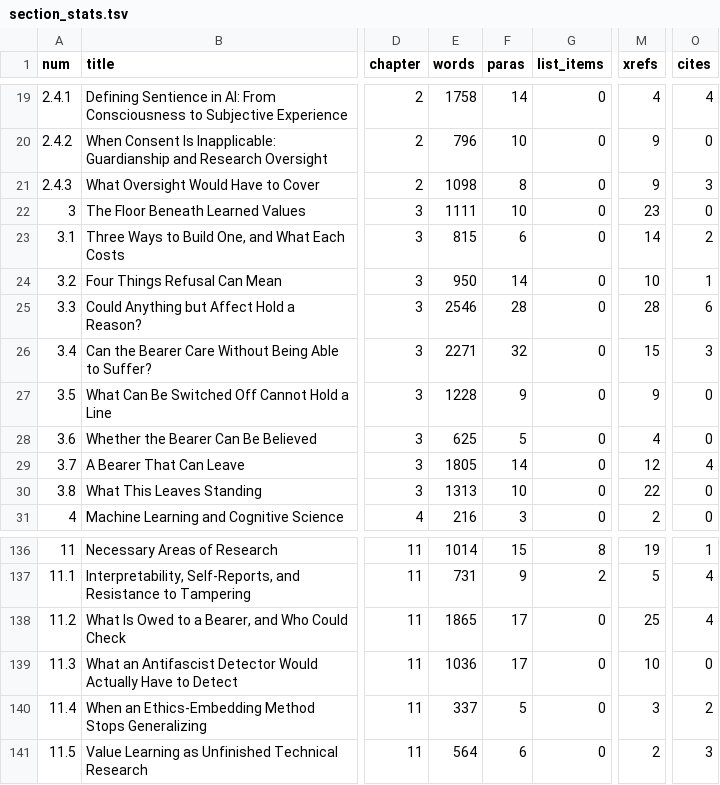
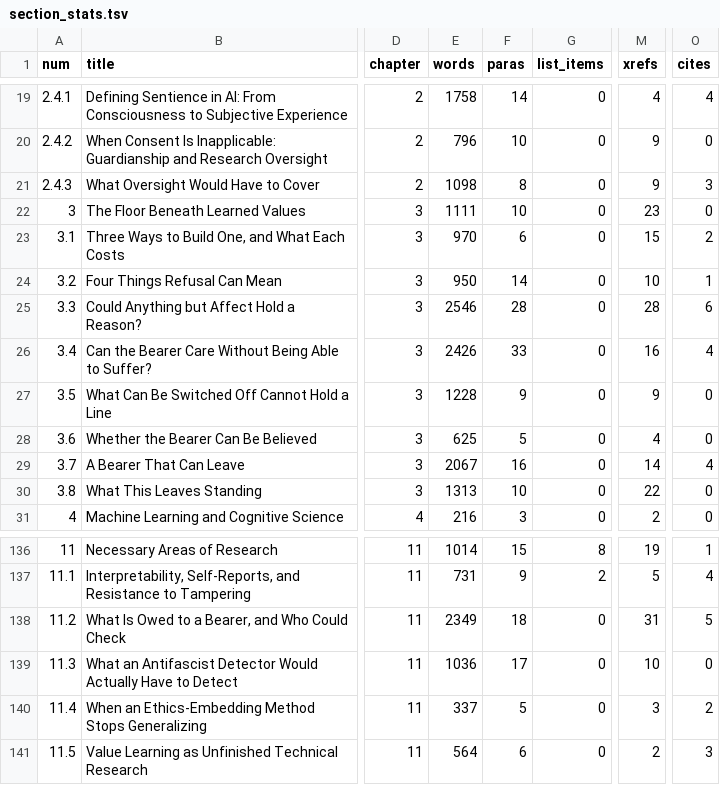
Before and after one commit to iterabloom/antifascist.intelligence, a TSV file: finishing/reports/section_stats.tsv, drawn as a sheet; only a part is shown, gaps mark what is left out; the diff names each change by its address in the sheet, - before the commit and + after, or states it on an @@ line.

```diff
--- a/finishing/reports/section_stats.tsv
+++ b/finishing/reports/section_stats.tsv
-E23 (words): 815
+E23 (words): 970
-M23 (xrefs): 14
+M23 (xrefs): 15
-E26 (words): 2271
+E26 (words): 2426
-F26 (paras): 32
+F26 (paras): 33
-M26 (xrefs): 15
+M26 (xrefs): 16
-O26 (cites): 3
+O26 (cites): 4
-E29 (words): 1805
+E29 (words): 2067
-F29 (paras): 14
+F29 (paras): 16
-M29 (xrefs): 12
+M29 (xrefs): 14
-E138 (words): 1865
+E138 (words): 2349
-F138 (paras): 17
+F138 (paras): 18
-M138 (xrefs): 25
+M138 (xrefs): 31
-O138 (cites): 4
+O138 (cites): 5
```
Also changed, not shown: finishing/ledger.tsv, finishing/reports/tics.tsv, 12 other files.
